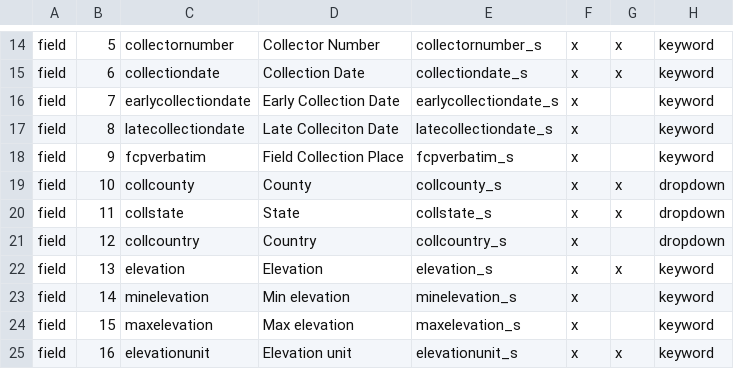
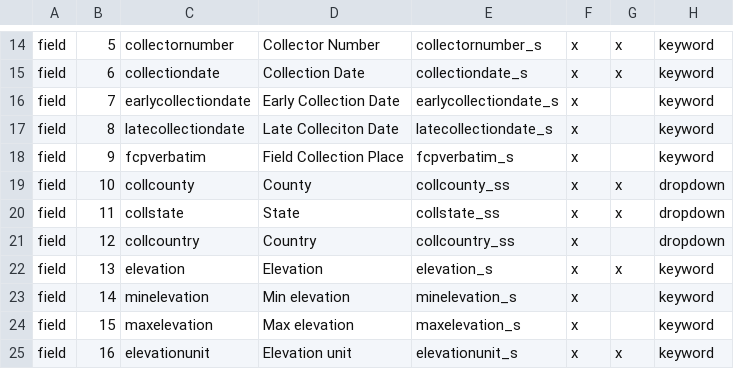
Before and after one commit to zhang-yanan/botgarden_project, a CSV file: publicsearch/botgardenportalparms.csv, drawn as a sheet; only a part is shown, gaps mark what is left out; the diff names each change by its address in the sheet, - before the commit and + after, or states it on an @@ line.

Commit message:
UCGB-379: bringing parameters into sync with datastore

```diff
--- a/publicsearch/botgardenportalparms.csv
+++ b/publicsearch/botgardenportalparms.csv
-E19: collcounty_s
+E19: collcounty_ss
-E20: collstate_s
+E20: collstate_ss
-E21: collcountry_s
+E21: collcountry_ss
```
